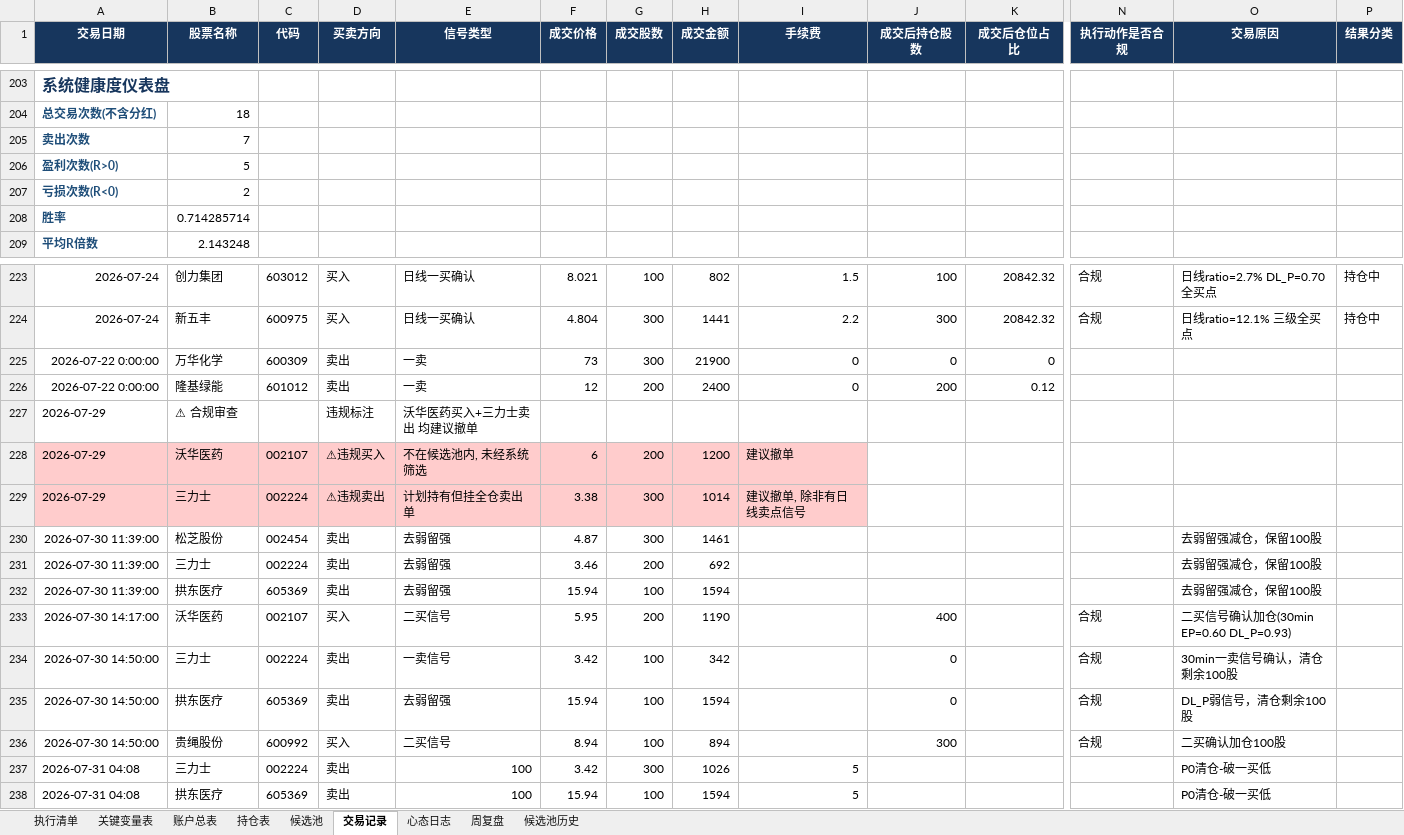
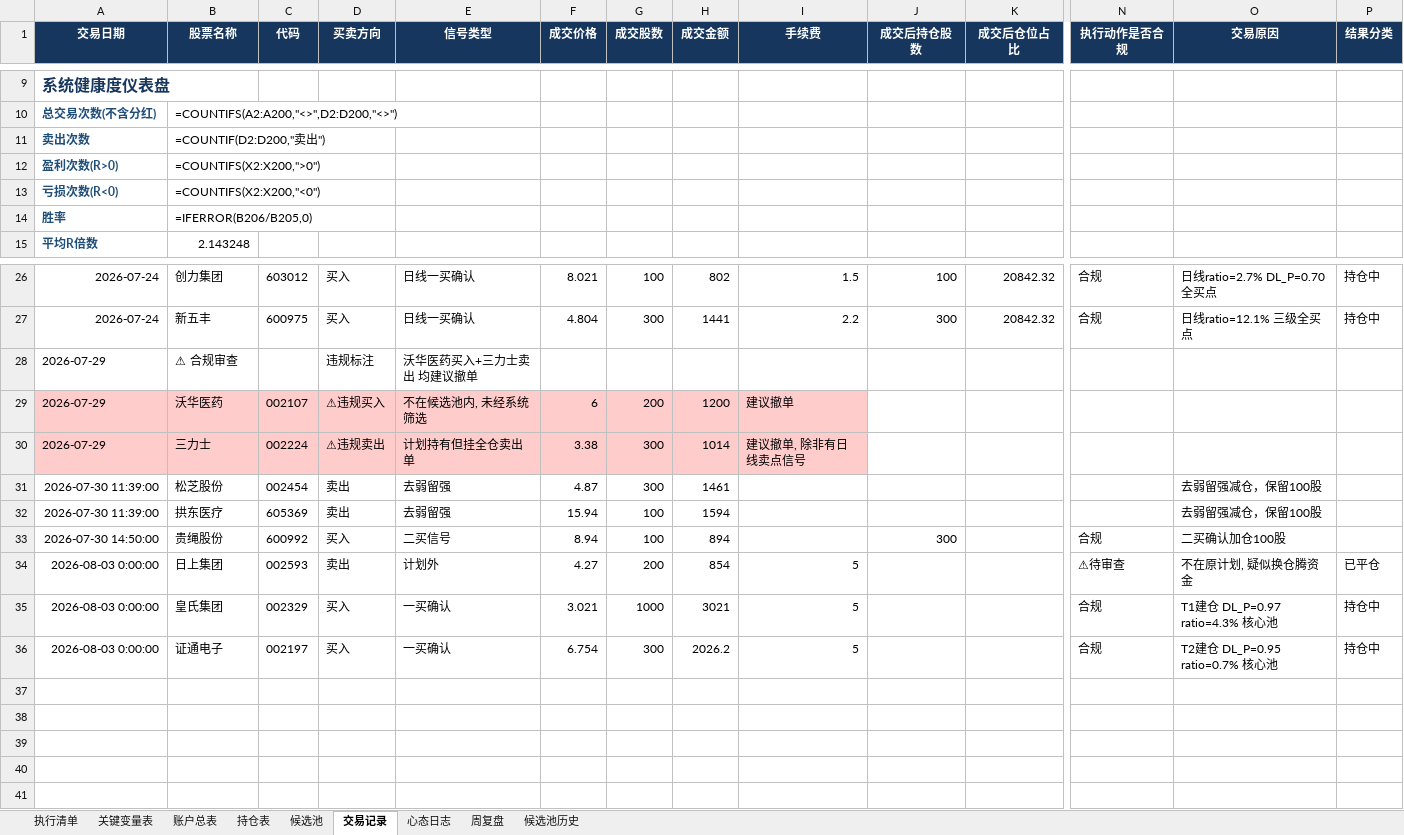
Before and after one commit to soros7788/TradingAgents-CN, an Excel workbook: scripts/chanlun-workflow/trade-workbook.xlsx, sheet 交易记录, drawn as a sheet; only a part is shown, gaps mark what is left out; values as stored, in another font and other column widths than the file's, no borders; formulas without a stored value are shown as written; charts and pictures and conditional formats not drawn; removed rows and columns are numbered as before the commit, all else as after; rows hold the shown columns only; the diff covers the shown part only; the diff names each change by its address in the sheet, - before the commit and + after, or states it on an @@ line.

```diff
--- a/scripts/chanlun-workflow/trade-workbook.xlsx (sheet 交易记录)
+++ b/scripts/chanlun-workflow/trade-workbook.xlsx (sheet 交易记录)
-B10 (股票名称): 18
+B10 (股票名称): =COUNTIFS(A2:A200,"<>",D2:D200,"<>")
-B11 (股票名称): 7
+B11 (股票名称): =COUNTIF(D2:D200,"卖出")
-B12 (股票名称): 5
+B12 (股票名称): =COUNTIFS(X2:X200,">0")
-B13 (股票名称): 2
+B13 (股票名称): =COUNTIFS(X2:X200,"<0")
-B14 (股票名称): 0.714285714
+B14 (股票名称): =IFERROR(B206/B205,0)
-row 225: 2026-07-22 0:00:00 | 万华化学 | 600309 | 卖出 | 一卖 | 73 | 300 | 21900 | 0 | 0 | 0
-row 226: 2026-07-22 0:00:00 | 隆基绿能 | 601012 | 卖出 | 一卖 | 12 | 200 | 2400 | 0 | 200 | 0.12
-row 231: 2026-07-30 11:39:00 | 三力士 | 002224 | 卖出 | 去弱留强 | 3.46 | 200 | 692 |  |  |  |  | 去弱留强减仓，保留100股
-row 233: 2026-07-30 14:17:00 | 沃华医药 | 002107 | 买入 | 二买信号 | 5.95 | 200 | 1190 |  | 400 |  | 合规 | 二买信号确认加仓(30min EP=0.60 DL_P=0.93)
-row 234: 2026-07-30 14:50:00 | 三力士 | 002224 | 卖出 | 一卖信号 | 3.42 | 100 | 342 |  | 0 |  | 合规 | 30min一卖信号确认，清仓剩余100股
-row 235: 2026-07-30 14:50:00 | 拱东医疗 | 605369 | 卖出 | 去弱留强 | 15.94 | 100 | 1594 |  | 0 |  | 合规 | DL_P弱信号，清仓剩余100股
-row 237: 2026-07-31 04:08 | 三力士 | 002224 | 卖出 | 100 | 3.42 | 300 | 1026 | 5 |  |  |  | P0清仓-破一买低
-row 238: 2026-07-31 04:08 | 拱东医疗 | 605369 | 卖出 | 100 | 15.94 | 100 | 1594 | 5 |  |  |  | P0清仓-破一买低
+row 34: 2026-08-03 0:00:00 | 日上集团 | 002593 | 卖出 | 计划外 | 4.27 | 200 | 854 | 5 |  |  | ⚠待审查 | 不在原计划, 疑似换仓腾资金 | 已平仓
+row 35: 2026-08-03 0:00:00 | 皇氏集团 | 002329 | 买入 | 一买确认 | 3.021 | 1000 | 3021 | 5 |  |  | 合规 | T1建仓 DL_P=0.97 ratio=4.3% 核心池 | 持仓中
+row 36: 2026-08-03 0:00:00 | 证通电子 | 002197 | 买入 | 一买确认 | 6.754 | 300 | 2026.2 | 5 |  |  | 合规 | T2建仓 DL_P=0.95 ratio=0.7% 核心池 | 持仓中
```
Also changed, not shown: 197 removed rows and 28 edited cells elsewhere in this sheet, sheet 账户总表, sheet 持仓表, sheet 候选池, sheet 候选池历史, sheet 心态日志, sheet 周复盘, 1 more sheet, formulas that keep their value, charts or pictures, 37 other files.
